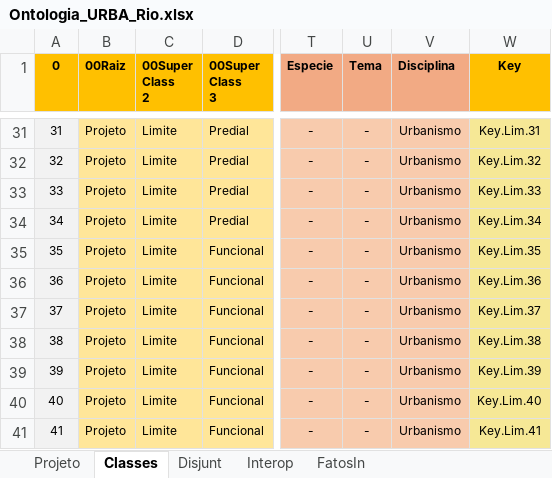
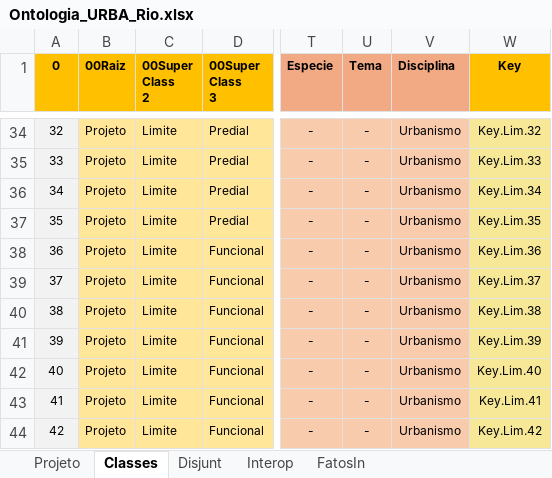
Before and after one commit to JLMenegotto/OntologiaBIM, an Excel workbook: Versão5/URBA/Ontologia_URBA_Rio.xlsx, sheet Classes, drawn as a sheet; only a part is shown, gaps mark what is left out; values as stored, in another font and other column widths than the file's, no borders; conditional formats not drawn; addresses are those after the commit; the diff covers the shown part only; the diff names each change by its address in the sheet, - before the commit and + after, or states it on an @@ line.

```diff
--- a/Versão5/URBA/Ontologia_URBA_Rio.xlsx (sheet Classes)
+++ b/Versão5/URBA/Ontologia_URBA_Rio.xlsx (sheet Classes)
@@ column A (0) renumbered from row 8 down @@
-W34 (Key): Key.Lim.31
+W34 (Key): Key.Lim.32
-W35 (Key): Key.Lim.32
+W35 (Key): Key.Lim.33
-W36 (Key): Key.Lim.33
+W36 (Key): Key.Lim.34
-W37 (Key): Key.Lim.34
+W37 (Key): Key.Lim.35
-W38 (Key): Key.Lim.35
+W38 (Key): Key.Lim.36
-W39 (Key): Key.Lim.36
+W39 (Key): Key.Lim.37
-W40 (Key): Key.Lim.37
+W40 (Key): Key.Lim.38
-W41 (Key): Key.Lim.38
+W41 (Key): Key.Lim.39
-W42 (Key): Key.Lim.39
+W42 (Key): Key.Lim.40
-W43 (Key): Key.Lim.40
+W43 (Key): Key.Lim.41
-W44 (Key): Key.Lim.41
+W44 (Key): Key.Lim.42
```
Also changed, not shown: 3 added rows and 24 edited cells elsewhere in this sheet, sheet Interop, formulas that keep their value, 1 other file.
